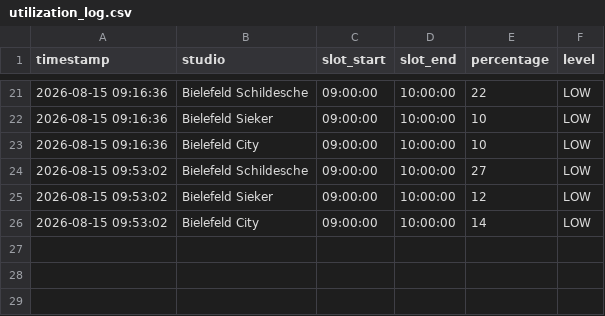
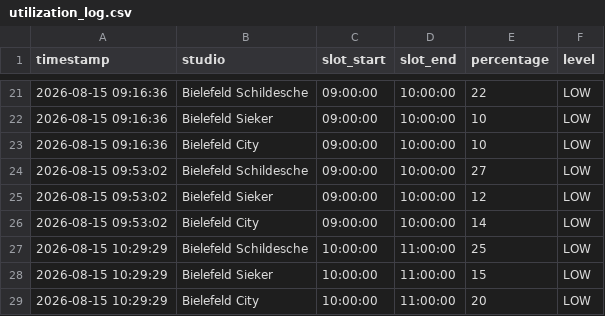
Before and after one commit to risas-git/gym-utilization-tracker, a CSV file: utilization_log.csv, drawn as a sheet; only a part is shown, gaps mark what is left out.

```diff
--- a/utilization_log.csv
+++ b/utilization_log.csv
@@ -26 +26,4 @@ timestamp,studio,slot_start,slot_end,percentage,level
 2026-08-15 09:53:02,Bielefeld City,09:00:00,10:00:00,14,LOW
+2026-08-15 10:29:29,Bielefeld Schildesche,10:00:00,11:00:00,25,LOW
+2026-08-15 10:29:29,Bielefeld Sieker,10:00:00,11:00:00,15,LOW
+2026-08-15 10:29:29,Bielefeld City,10:00:00,11:00:00,20,LOW
```
Also changed, not shown: 1 other file.
